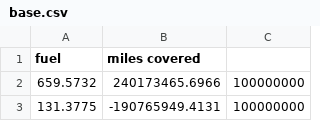
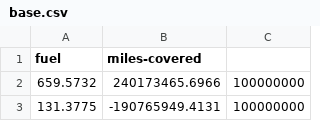
Before and after one commit to asiimwemmanuel/polytrend, a CSV file: assets/data/base.csv, drawn as a sheet; only a part is shown.

```diff
--- a/assets/data/base.csv
+++ b/assets/data/base.csv
@@ -1,2 +1,2 @@
-fuel,miles covered
+fuel,miles-covered
 659.5732,240173465.6966,100000000
```
Also changed, not shown: assets/data/edge.csv, 2 other files.
